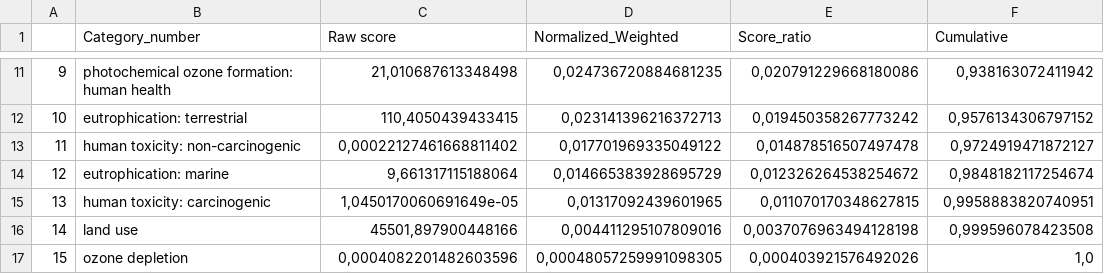
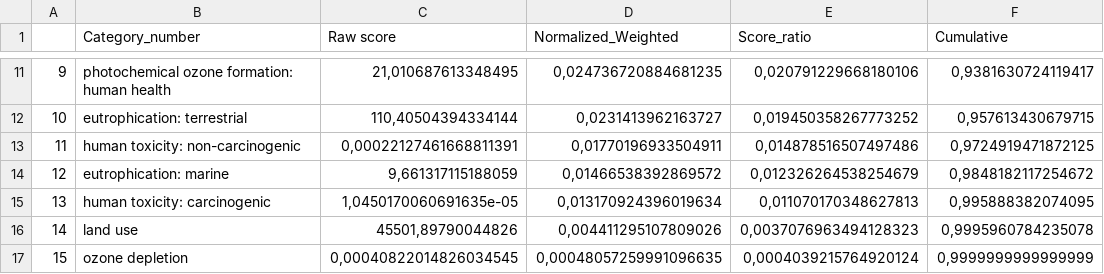
Before and after one commit to vlechappe/sustain-4-SWT, a CSV file: LCA/lca_12_18/score_18_grid_methods_choice.csv, drawn as a sheet; only a part is shown, gaps mark what is left out; the diff covers the shown part only.

```diff
--- a/LCA/lca_12_18/score_18_grid_methods_choice.csv
+++ b/LCA/lca_12_18/score_18_grid_methods_choice.csv
@@ -11,7 +11,7 @@
-9,photochemical ozone formation: human health,"21,010687613348498","0,024736720884681235","0,020791229668180086","0,938163072411942"
-10,eutrophication: terrestrial,"110,4050439433415","0,023141396216372713","0,019450358267773242","0,9576134306797152"
-11,human toxicity: non-carcinogenic,"0,00022127461668811402","0,017701969335049122","0,014878516507497478","0,9724919471872127"
-12,eutrophication: marine,"9,661317115188064","0,014665383928695729","0,012326264538254672","0,9848182117254674"
-13,human toxicity: carcinogenic,"1,0450170060691649e-05","0,01317092439601965","0,011070170348627815","0,9958883820740951"
-14,land use,"45501,897900448166","0,004411295107809016","0,0037076963494128198","0,999596078423508"
-15,ozone depletion,"0,0004082201482603596","0,00048057259991098305","0,000403921576492026","1,0"
+9,photochemical ozone formation: human health,"21,010687613348495","0,024736720884681235","0,020791229668180106","0,9381630724119417"
+10,eutrophication: terrestrial,"110,40504394334144","0,0231413962163727","0,019450358267773252","0,957613430679715"
+11,human toxicity: non-carcinogenic,"0,00022127461668811391","0,01770196933504911","0,014878516507497486","0,9724919471872125"
+12,eutrophication: marine,"9,661317115188059","0,01466538392869572","0,012326264538254679","0,9848182117254672"
+13,human toxicity: carcinogenic,"1,0450170060691635e-05","0,013170924396019634","0,011070170348627813","0,995888382074095"
+14,land use,"45501,89790044826","0,004411295107809026","0,0037076963494128323","0,9995960784235078"
+15,ozone depletion,"0,00040822014826034545","0,00048057259991096635","0,0004039215764920124","0,9999999999999999"
```
Also changed, not shown: 32 edited cells elsewhere in this file, LCA/lca_12_18/score_12_full_impacts_v2.csv, LCA/lca_12_18/score_12_grid_full_impacts_v2.csv, 40 other files.
